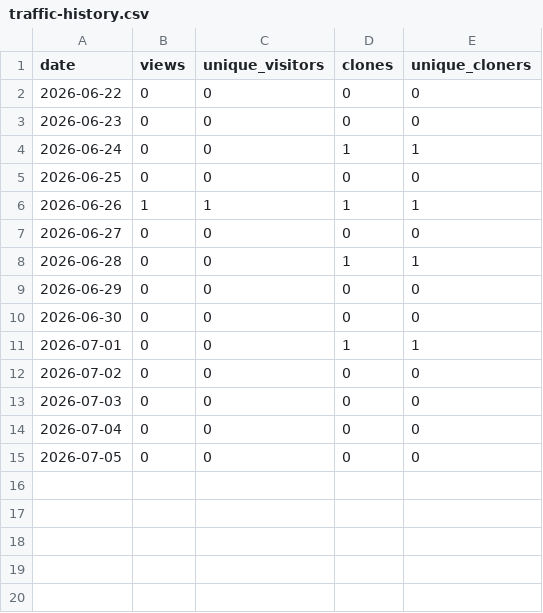
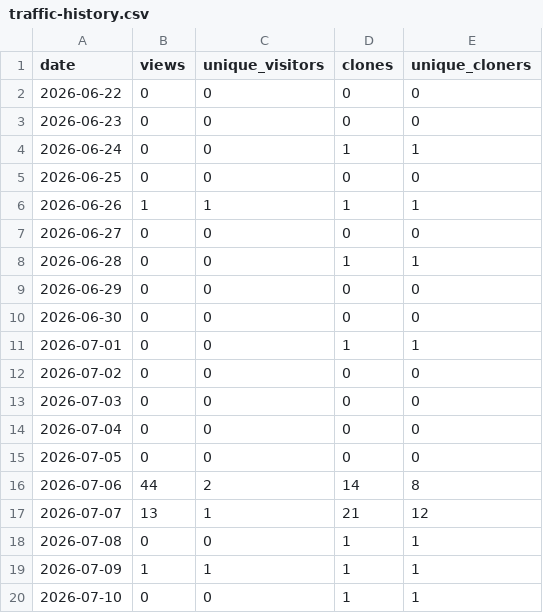
Before and after one commit to banlang/ai-assisted-credit-underwriting-governance, a CSV file: stats/traffic-history.csv, drawn as a sheet; the diff names each change by its address in the sheet, - before the commit and + after, or states it on an @@ line.

```diff
--- a/stats/traffic-history.csv
+++ b/stats/traffic-history.csv
+row 16: 2026-07-06 | 44 | 2 | 14 | 8
+row 17: 2026-07-07 | 13 | 1 | 21 | 12
+row 18: 2026-07-08 | 0 | 0 | 1 | 1
+row 19: 2026-07-09 | 1 | 1 | 1 | 1
+row 20: 2026-07-10 | 0 | 0 | 1 | 1
```
Also changed, not shown: 1 other file.
